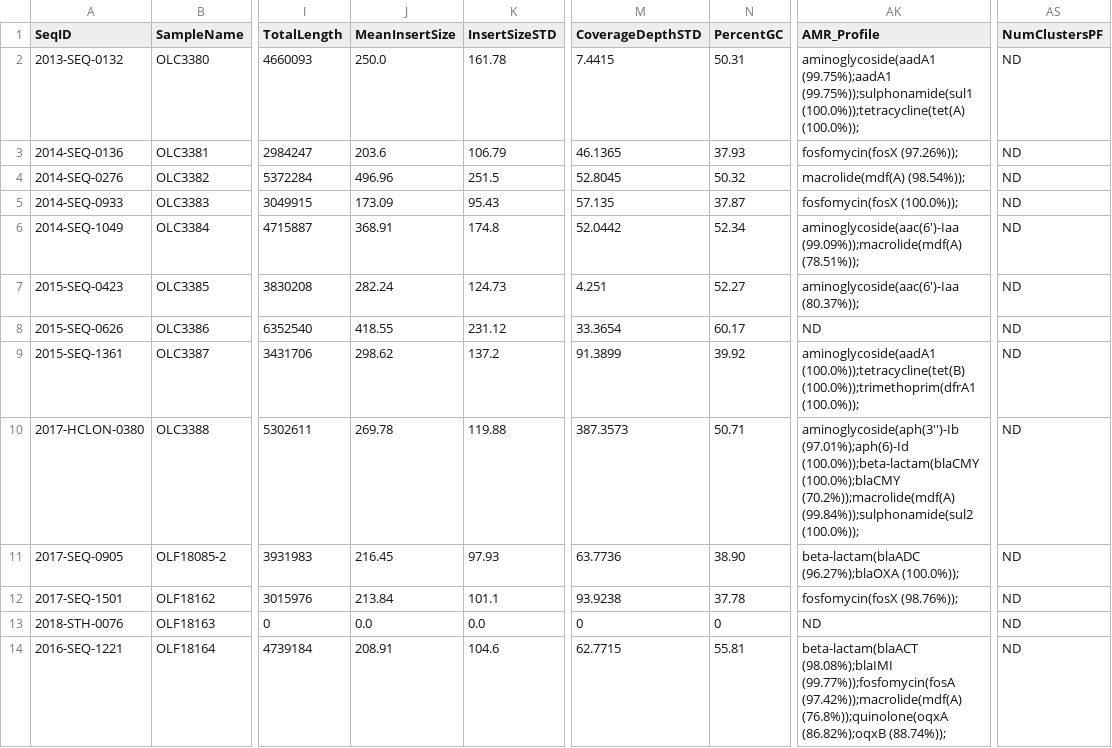
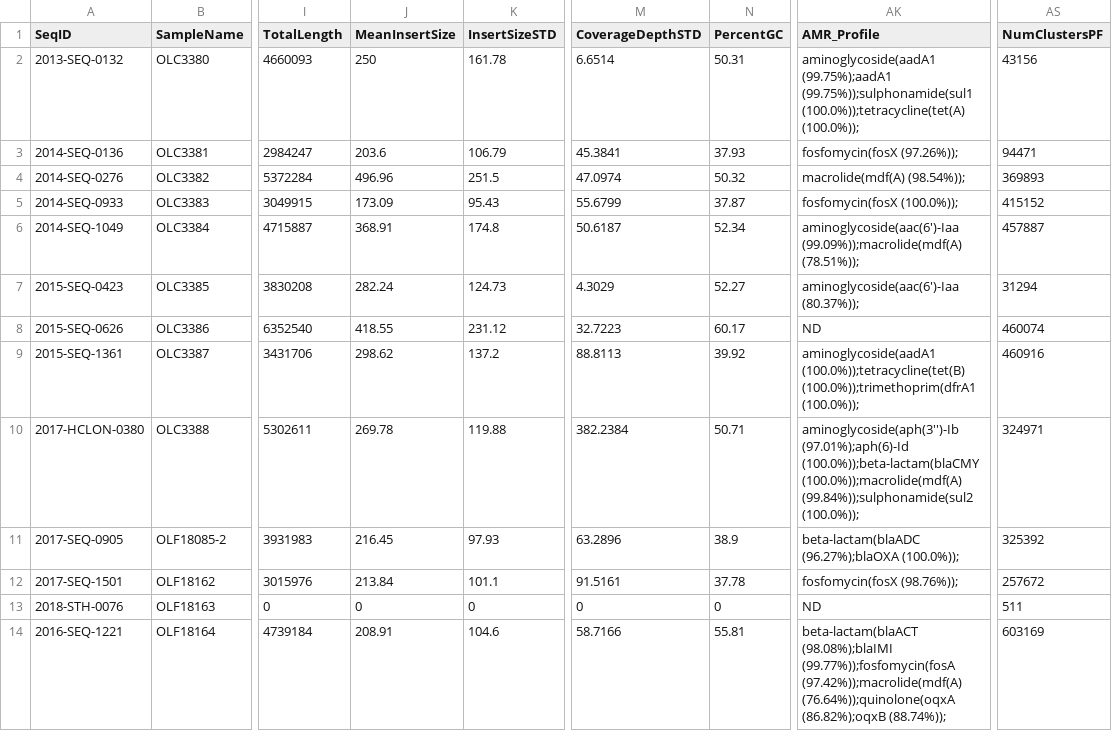
Before and after one commit to OLC-Bioinformatics/COWBAT, a CSV file: cowbat/validation/reports/combinedMetadata.csv, drawn as a sheet; only a part is shown, gaps mark what is left out; the diff covers the shown part only; the diff names each change by its address in the sheet, - before the commit and + after, or states it on an @@ line.

```diff
--- a/cowbat/validation/reports/combinedMetadata.csv
+++ b/cowbat/validation/reports/combinedMetadata.csv
-J2 (MeanInsertSize): 250.0
+J2 (MeanInsertSize): 250
-M2 (CoverageDepthSTD): 7.4415
+M2 (CoverageDepthSTD): 6.6514
-AS2 (NumClustersPF): ND
+AS2 (NumClustersPF): 43156
-M3 (CoverageDepthSTD): 46.1365
+M3 (CoverageDepthSTD): 45.3841
-AS3 (NumClustersPF): ND
+AS3 (NumClustersPF): 94471
-M4 (CoverageDepthSTD): 52.8045
+M4 (CoverageDepthSTD): 47.0974
-AS4 (NumClustersPF): ND
+AS4 (NumClustersPF): 369893
-M5 (CoverageDepthSTD): 57.135
+M5 (CoverageDepthSTD): 55.6799
-AS5 (NumClustersPF): ND
+AS5 (NumClustersPF): 415152
-M6 (CoverageDepthSTD): 52.0442
+M6 (CoverageDepthSTD): 50.6187
-AS6 (NumClustersPF): ND
+AS6 (NumClustersPF): 457887
-M7 (CoverageDepthSTD): 4.251
+M7 (CoverageDepthSTD): 4.3029
-AS7 (NumClustersPF): ND
+AS7 (NumClustersPF): 31294
-M8 (CoverageDepthSTD): 33.3654
+M8 (CoverageDepthSTD): 32.7223
-AS8 (NumClustersPF): ND
+AS8 (NumClustersPF): 460074
-M9 (CoverageDepthSTD): 91.3899
+M9 (CoverageDepthSTD): 88.8113
-AS9 (NumClustersPF): ND
+AS9 (NumClustersPF): 460916
-M10 (CoverageDepthSTD): 387.3573
+M10 (CoverageDepthSTD): 382.2384
-AK10 (AMR_Profile): …(97.01%);aph(6)-Id (100.0%));beta-lactam(blaCMY (100.0%);blaCMY (70.2%));macrolide(mdf(A) (99.84%));sulphonamide(sul2 (100.0%));
+AK10 (AMR_Profile): …(97.01%);aph(6)-Id (100.0%));beta-lactam(blaCMY (100.0%));macrolide(mdf(A) (99.84%));sulphonamide(sul2 (100.0%));
-AS10 (NumClustersPF): ND
+AS10 (NumClustersPF): 324971
-M11 (CoverageDepthSTD): 63.7736
+M11 (CoverageDepthSTD): 63.2896
-N11 (PercentGC): 38.90
+N11 (PercentGC): 38.9
-AS11 (NumClustersPF): ND
+AS11 (NumClustersPF): 325392
-M12 (CoverageDepthSTD): 93.9238
+M12 (CoverageDepthSTD): 91.5161
-AS12 (NumClustersPF): ND
+AS12 (NumClustersPF): 257672
-J13 (MeanInsertSize): 0.0
+J13 (MeanInsertSize): 0
-K13 (InsertSizeSTD): 0.0
+K13 (InsertSizeSTD): 0
-AS13 (NumClustersPF): ND
+AS13 (NumClustersPF): 511
-M14 (CoverageDepthSTD): 62.7715
+M14 (CoverageDepthSTD): 58.7166
-AK14 (AMR_Profile): …(99.77%));fosfomycin(fosA (97.42%));macrolide(mdf(A) (76.8%));quinolone(oqxA (86.82%);oqxB (88.74%));
+AK14 (AMR_Profile): …(99.77%));fosfomycin(fosA (97.42%));macrolide(mdf(A) (76.64%));quinolone(oqxA (86.82%);oqxB (88.74%));
-AS14 (NumClustersPF): ND
+AS14 (NumClustersPF): 603169
```
Also changed, not shown: 14 edited cells elsewhere in this file, cowbat/validation/reports/amr_summary.csv, cowbat/validation/reports/univec.csv.
